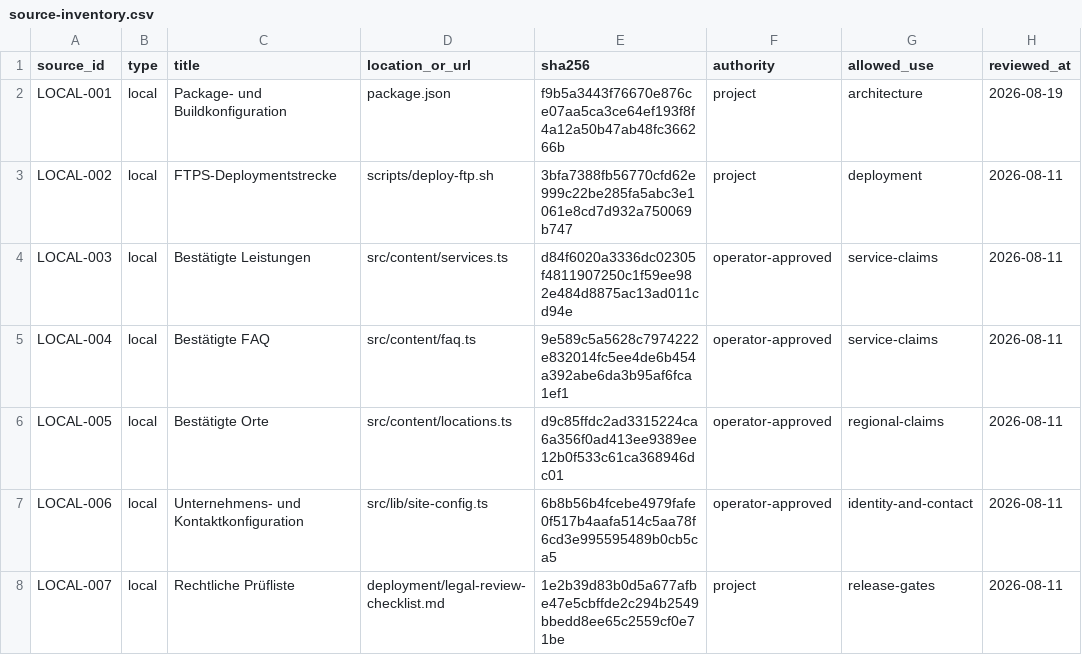
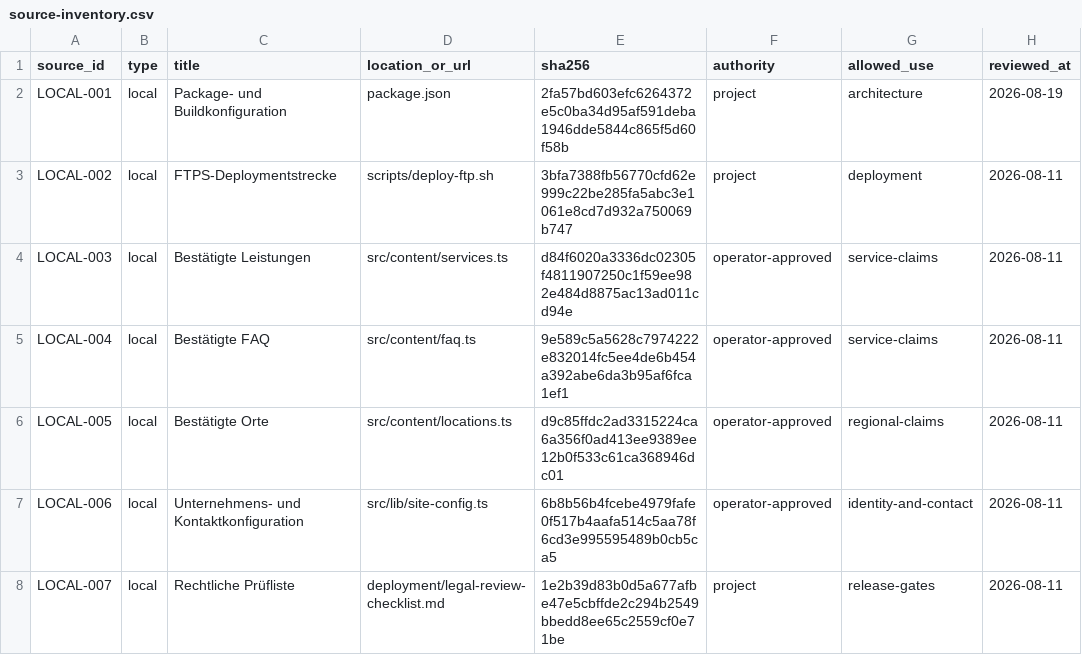
Before and after one commit to nasirahmad84-design/krankenfahrten-bad-homburg, a CSV file: automation/blog/source-inventory.csv, drawn as a sheet; only a part is shown; the diff names each change by its address in the sheet, - before the commit and + after, or states it on an @@ line.

```diff
--- a/automation/blog/source-inventory.csv
+++ b/automation/blog/source-inventory.csv
-E2 (sha256): f9b5a3443f76670e876ce07aa5ca3ce64ef193f8f4a12a50b47ab48fc366266b
+E2 (sha256): 2fa57bd603efc6264372e5c0ba34d95af591deba1946dde5844c865f5d60f58b
```
Also changed, not shown: 10 other files.
